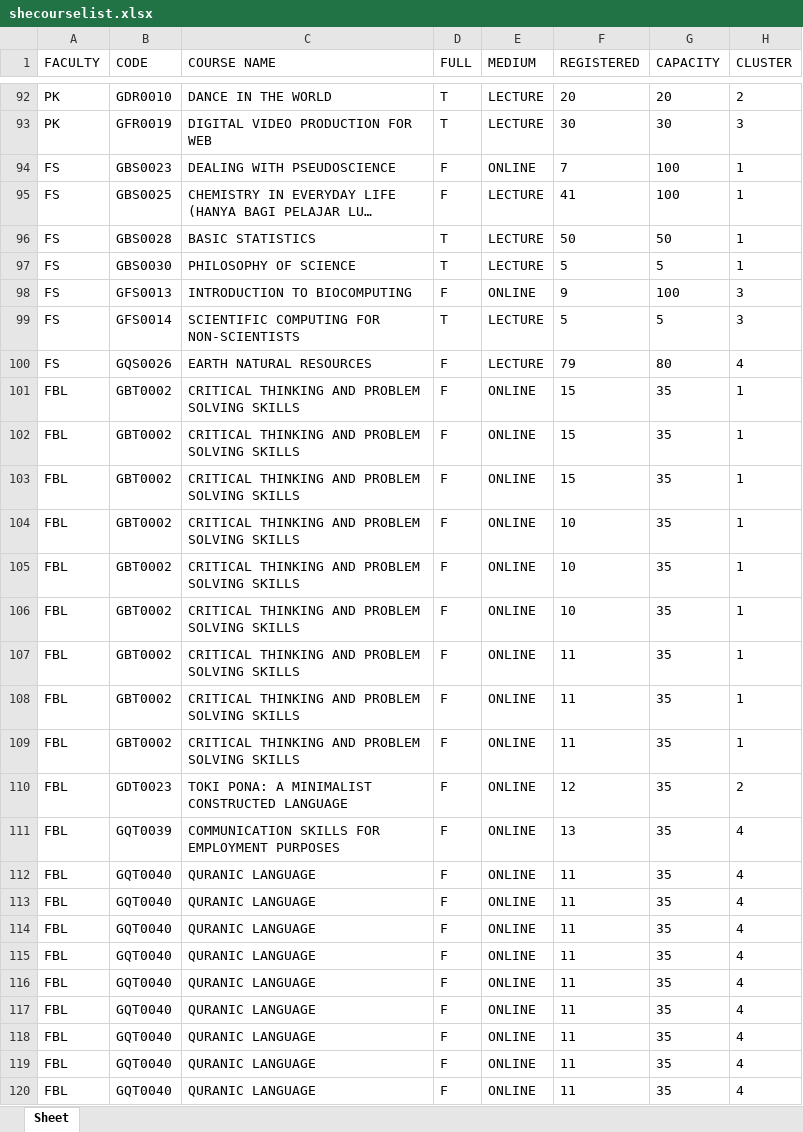
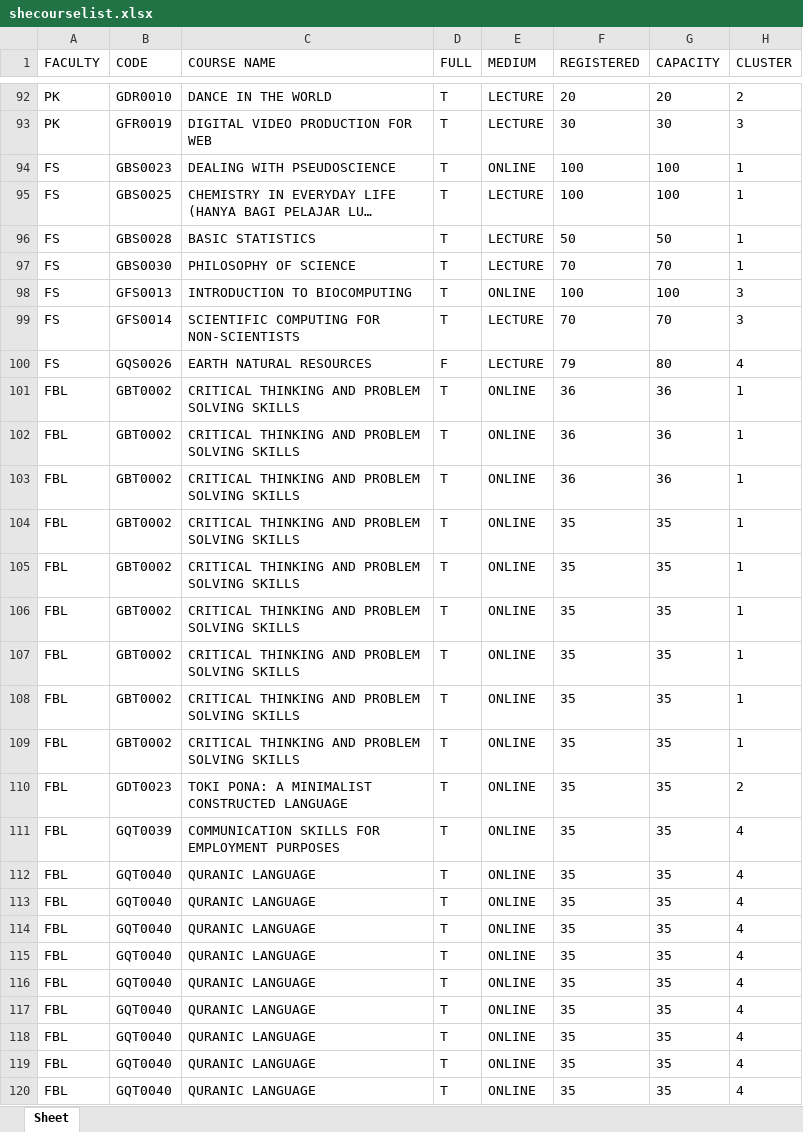
Before and after one commit to Faris-Faiz/SHE-Course-Helper, an Excel workbook: mayascrapingproject/shecourselist.xlsx, sheet Sheet, drawn as a sheet; only a part is shown, gaps mark what is left out; long unchanged cells end in …; values as stored, in another font and other column widths than the file's, no borders; the diff covers the shown part only; the diff names each change by its address in the sheet, - before the commit and + after, or states it on an @@ line.

Commit message:
updated data

```diff
--- a/mayascrapingproject/shecourselist.xlsx (sheet Sheet)
+++ b/mayascrapingproject/shecourselist.xlsx (sheet Sheet)
-D94:D95 (FULL): F
+D94:D95 (FULL): T
-F94 (REGISTERED): 7
+F94 (REGISTERED): 100
-F95 (REGISTERED): 41
+F95 (REGISTERED): 100
-F97 (REGISTERED): 5
+F97 (REGISTERED): 70
-G97 (CAPACITY): 5
+G97 (CAPACITY): 70
-D98 (FULL): F
+D98 (FULL): T
-F98 (REGISTERED): 9
+F98 (REGISTERED): 100
-F99 (REGISTERED): 5
+F99 (REGISTERED): 70
-G99 (CAPACITY): 5
+G99 (CAPACITY): 70
-D101:D120 (FULL): F
+D101:D120 (FULL): T
-F101:F103 (REGISTERED): 15
+F101:F103 (REGISTERED): 36
-G101:G103 (CAPACITY): 35
+G101:G103 (CAPACITY): 36
-F104:F106 (REGISTERED): 10
+F104:F106 (REGISTERED): 35
-F107:F109 (REGISTERED): 11
+F107:F109 (REGISTERED): 35
-F110 (REGISTERED): 12
+F110 (REGISTERED): 35
-F111 (REGISTERED): 13
+F111 (REGISTERED): 35
-F112:F120 (REGISTERED): 11
+F112:F120 (REGISTERED): 35
```
Also changed, not shown: 357 edited cells elsewhere in this sheet, 1 other file.
